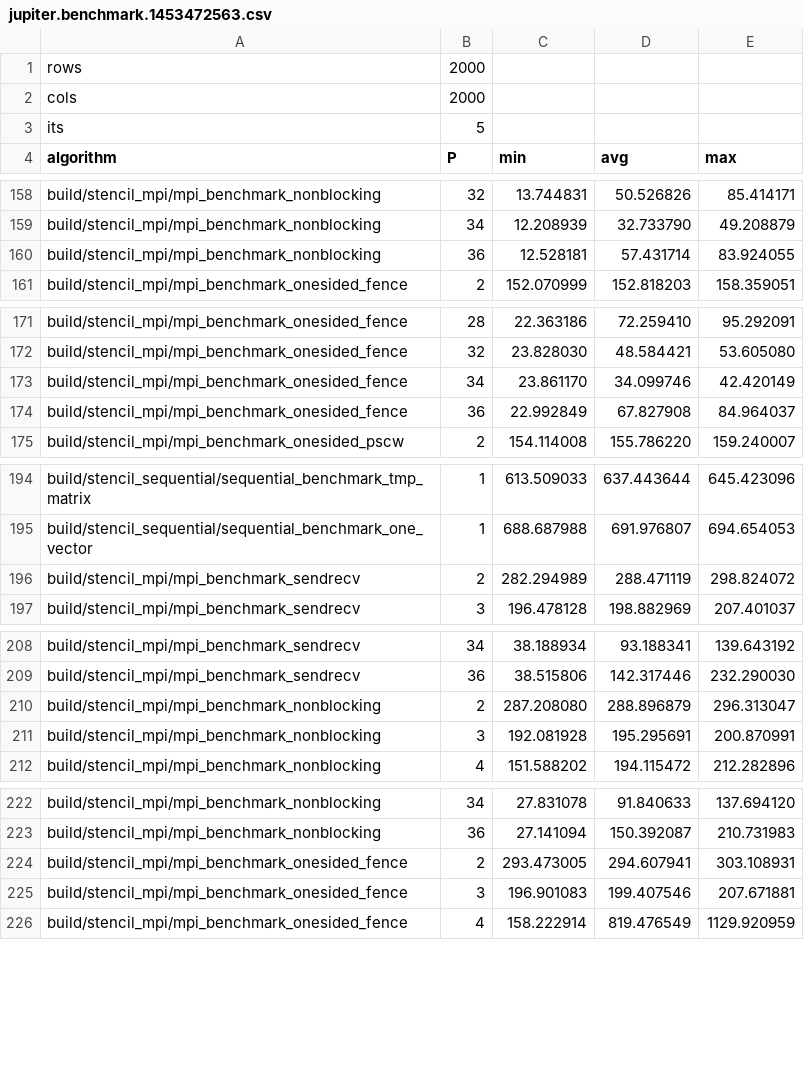
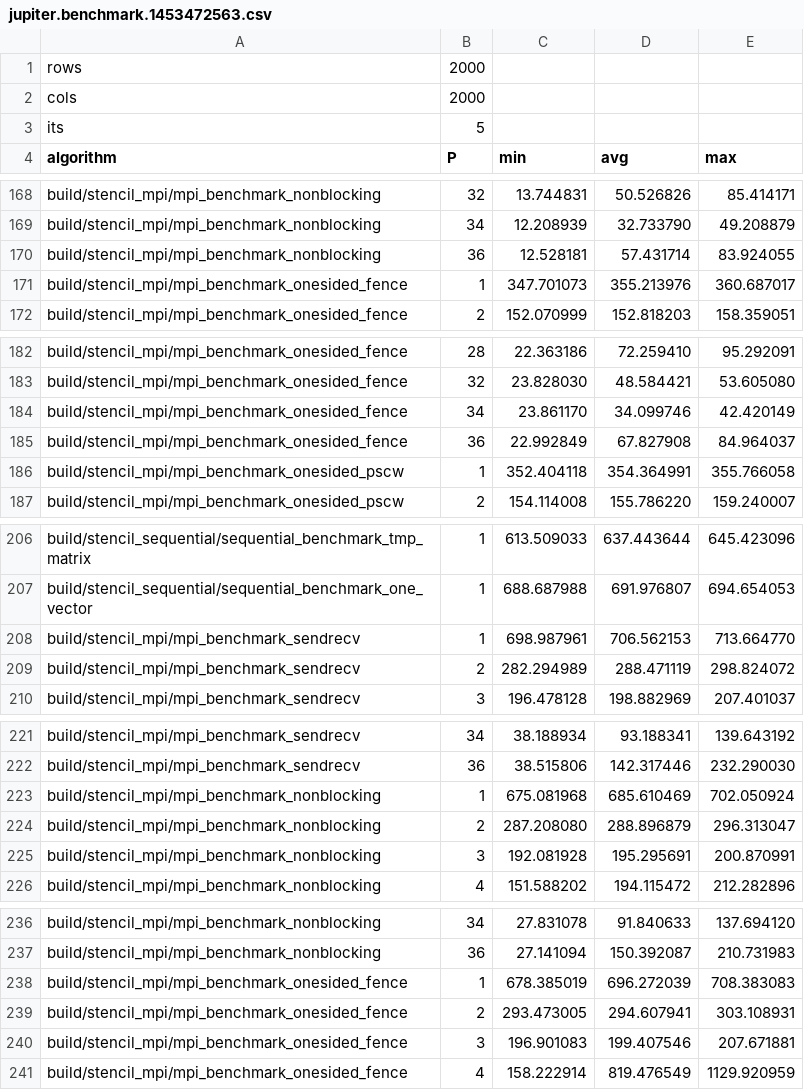
Before and after one commit to emmanuel099/par15, a CSV file: benchmarks/jupiter.benchmark.1453472563.csv, drawn as a sheet; only a part is shown, gaps mark what is left out; the diff covers the shown part only; the diff names each change by its address in the sheet, - before the commit and + after, or states it on an @@ line.

Commit message:
added jupiter benchmarks with P=1

```diff
--- a/benchmarks/jupiter.benchmark.1453472563.csv
+++ b/benchmarks/jupiter.benchmark.1453472563.csv
+row 171: build/stencil_mpi/mpi_benchmark_onesided_fence | 1 | 347.701073 | 355.213976 | 360.687017
+row 186: build/stencil_mpi/mpi_benchmark_onesided_pscw | 1 | 352.404118 | 354.364991 | 355.766058
+row 208: build/stencil_mpi/mpi_benchmark_sendrecv | 1 | 698.987961 | 706.562153 | 713.664770
+row 223: build/stencil_mpi/mpi_benchmark_nonblocking | 1 | 675.081968 | 685.610469 | 702.050924
+row 238: build/stencil_mpi/mpi_benchmark_onesided_fence | 1 | 678.385019 | 696.272039 | 708.383083
```
Also changed, not shown: 31 added rows and 4 removed rows elsewhere in this file.
